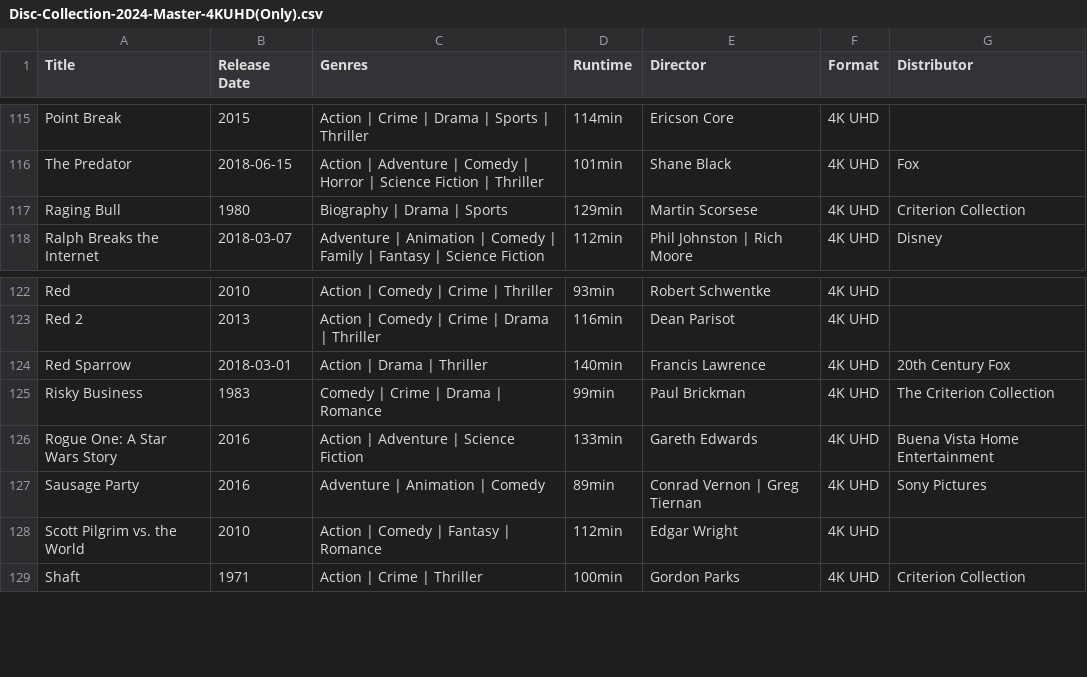
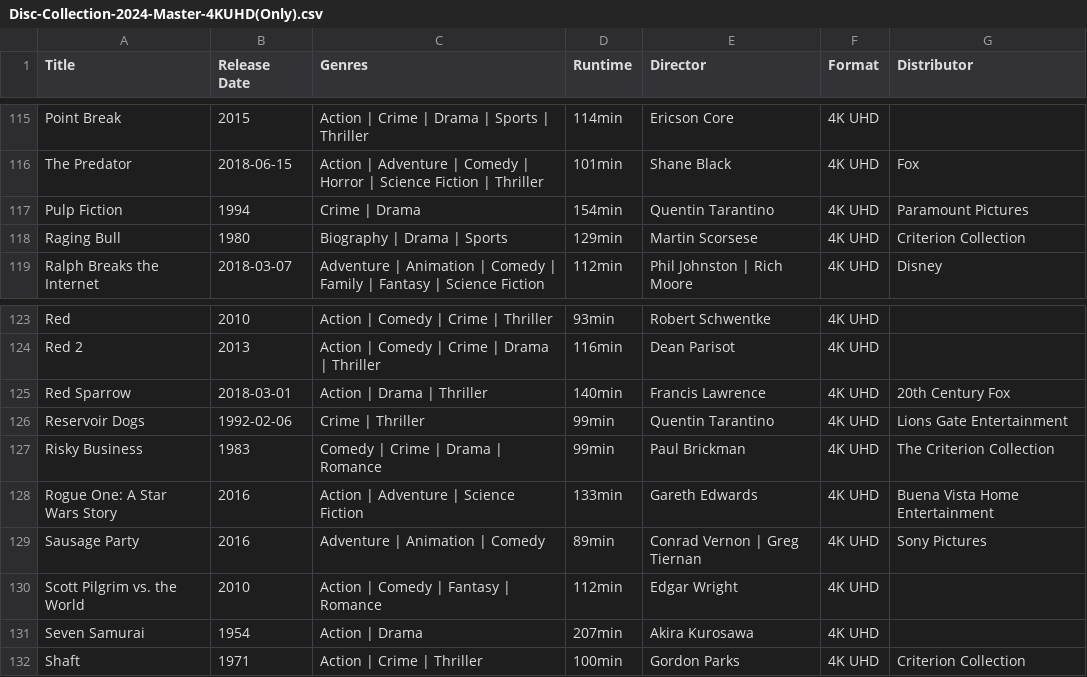
Before and after one commit to srv1054/blu-ray-HD-UHD-discs, a CSV file: Disc-Collection-2024-Master-4KUHD(Only).csv, drawn as a sheet; only a part is shown, gaps mark what is left out; the diff names each change by its address in the sheet, - before the commit and + after, or states it on an @@ line.

```diff
--- a/Disc-Collection-2024-Master-4KUHD(Only).csv
+++ b/Disc-Collection-2024-Master-4KUHD(Only).csv
+row 117: Pulp Fiction | 1994 | Crime | Drama | 154min | Quentin Tarantino | 4K UHD | Paramount Pictures
+row 126: Reservoir Dogs | 1992-02-06 | Crime | Thriller | 99min | Quentin Tarantino | 4K UHD | Lions Gate Entertainment
+row 131: Seven Samurai | 1954 | Action | Drama | 207min | Akira Kurosawa | 4K UHD
```
Also changed, not shown: Disc-Collection-2024-Master.csv.
